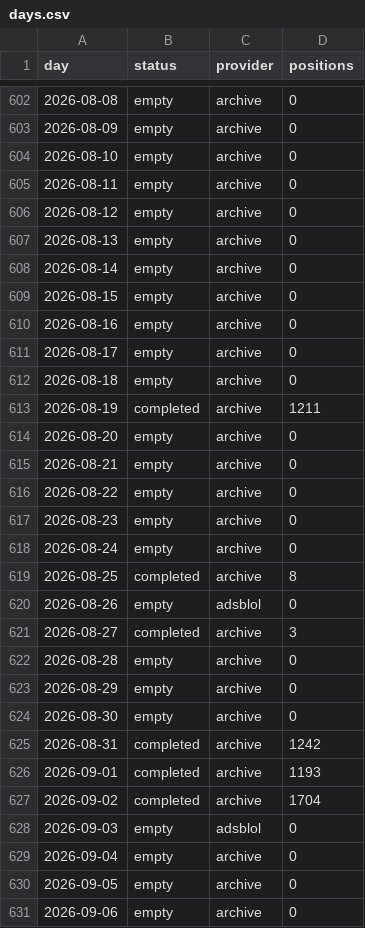
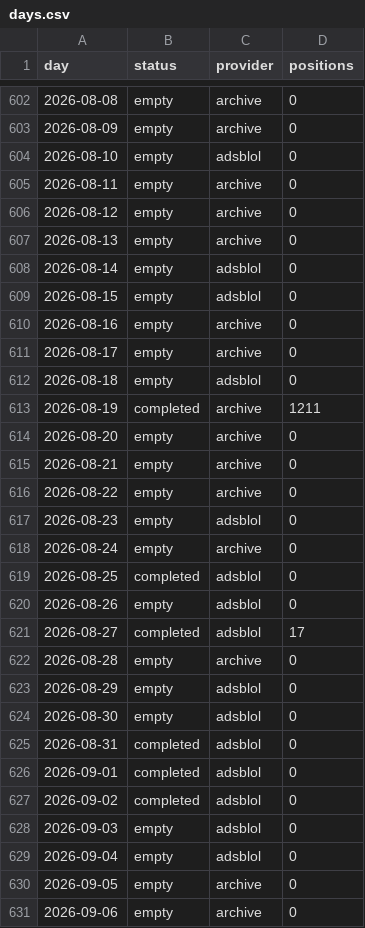
Before and after one commit to peterridzon/lietadielka, a CSV file: data/observations/505fa1/days.csv, drawn as a sheet; only a part is shown, gaps mark what is left out; the diff covers the shown part only.

Commit message:
data: zber 2026-09-15

```diff
--- a/data/observations/505fa1/days.csv
+++ b/data/observations/505fa1/days.csv
@@ -603,3 +603,3 @@ day,status,provider,positions
 2026-08-09,empty,archive,0
-2026-08-10,empty,archive,0
+2026-08-10,empty,adsblol,0
 2026-08-11,empty,archive,0
@@ -607,7 +607,7 @@ day,status,provider,positions
 2026-08-13,empty,archive,0
-2026-08-14,empty,archive,0
-2026-08-15,empty,archive,0
+2026-08-14,empty,adsblol,0
+2026-08-15,empty,adsblol,0
 2026-08-16,empty,archive,0
 2026-08-17,empty,archive,0
-2026-08-18,empty,archive,0
+2026-08-18,empty,adsblol,0
 2026-08-19,completed,archive,1211
@@ -616,15 +616,15 @@ day,status,provider,positions
 2026-08-22,empty,archive,0
-2026-08-23,empty,archive,0
+2026-08-23,empty,adsblol,0
 2026-08-24,empty,archive,0
-2026-08-25,completed,archive,8
+2026-08-25,completed,adsblol,0
 2026-08-26,empty,adsblol,0
-2026-08-27,completed,archive,3
+2026-08-27,completed,adsblol,17
 2026-08-28,empty,archive,0
-2026-08-29,empty,archive,0
-2026-08-30,empty,archive,0
-2026-08-31,completed,archive,1242
-2026-09-01,completed,archive,1193
-2026-09-02,completed,archive,1704
+2026-08-29,empty,adsblol,0
+2026-08-30,empty,adsblol,0
+2026-08-31,completed,adsblol,0
+2026-09-01,completed,adsblol,0
+2026-09-02,completed,adsblol,0
 2026-09-03,empty,adsblol,0
-2026-09-04,empty,archive,0
+2026-09-04,empty,adsblol,0
 2026-09-05,empty,archive,0
```
Also changed, not shown: 5 edited cells elsewhere in this file, data/observations/505c06/days.csv, data/observations/505c07/days.csv, 2 other files.
